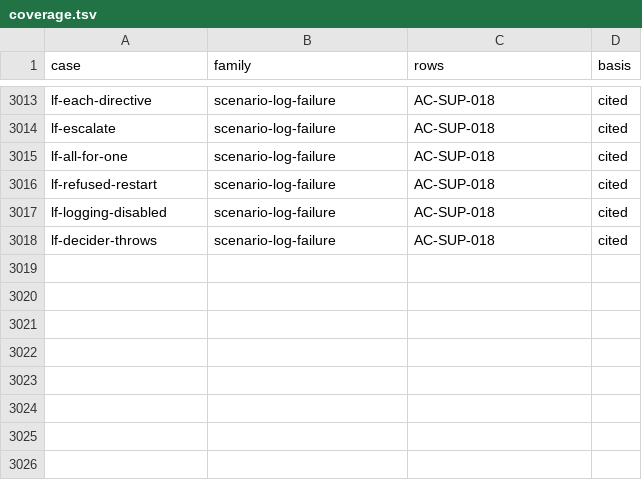
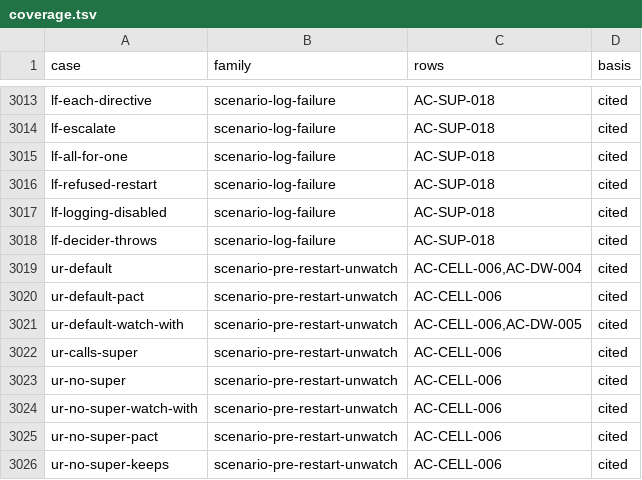
Before and after one commit to getsyntegrity/rakka, a TSV file: cases/coverage.tsv, drawn as a sheet; only a part is shown, gaps mark what is left out; the diff names each change by its address in the sheet, - before the commit and + after, or states it on an @@ line.

```diff
--- a/cases/coverage.tsv
+++ b/cases/coverage.tsv
+row 3019: ur-default | scenario-pre-restart-unwatch | AC-CELL-006,AC-DW-004 | cited
+row 3020: ur-default-pact | scenario-pre-restart-unwatch | AC-CELL-006 | cited
+row 3021: ur-default-watch-with | scenario-pre-restart-unwatch | AC-CELL-006,AC-DW-005 | cited
+row 3022: ur-calls-super | scenario-pre-restart-unwatch | AC-CELL-006 | cited
+row 3023: ur-no-super | scenario-pre-restart-unwatch | AC-CELL-006 | cited
+row 3024: ur-no-super-watch-with | scenario-pre-restart-unwatch | AC-CELL-006 | cited
+row 3025: ur-no-super-pact | scenario-pre-restart-unwatch | AC-CELL-006 | cited
+row 3026: ur-no-super-keeps | scenario-pre-restart-unwatch | AC-CELL-006 | cited
```
Also changed, not shown: docs/inventory/actor-classic.tsv, 41 other files.
